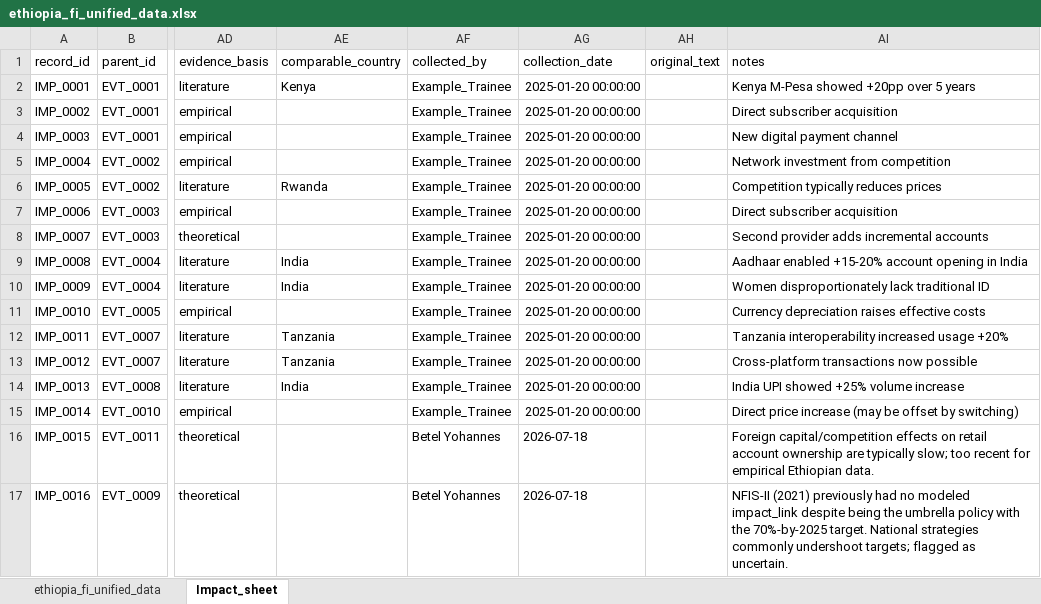
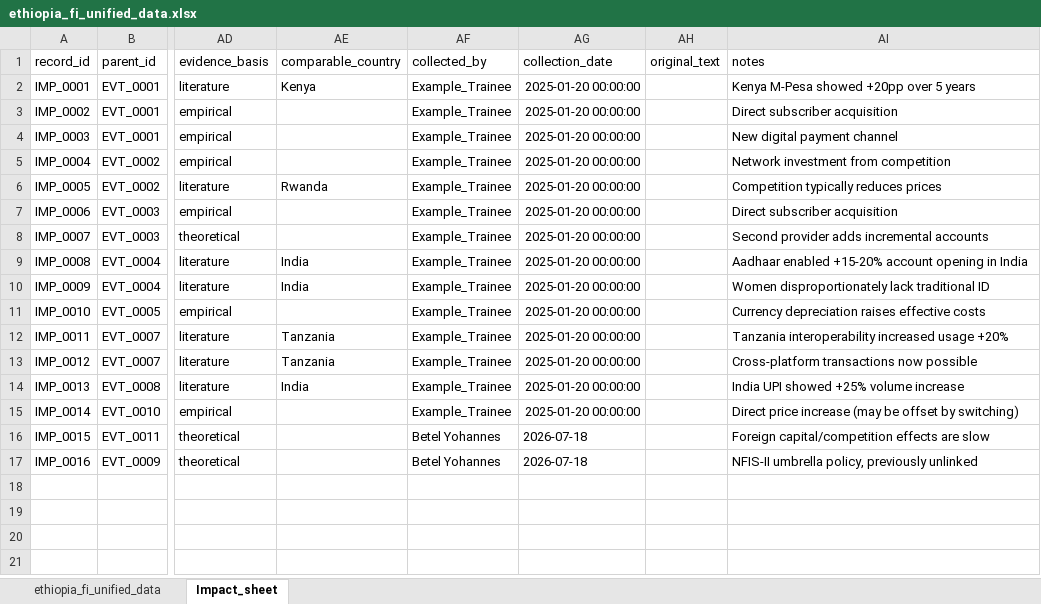
Before and after one commit to Benareyo/ethiopia-fi-forecast, an Excel workbook: data/raw/ethiopia_fi_unified_data.xlsx, sheet Impact_sheet, drawn as a sheet; only a part is shown, gaps mark what is left out; values as stored, in another font and other column widths than the file's, no borders; the diff names each change by its address in the sheet, - before the commit and + after, or states it on an @@ line.

Commit message:
Task 3: event impact modeling with S-curve function and validation

```diff
--- a/data/raw/ethiopia_fi_unified_data.xlsx (sheet Impact_sheet)
+++ b/data/raw/ethiopia_fi_unified_data.xlsx (sheet Impact_sheet)
-AI16 (notes): …capital/competition effects on retail account ownership are typically slow; too recent for empirical Ethiopian data.
+AI16 (notes): …capital/competition effects are slow
-AI17 (notes): NFIS-II (2021) previously had no modeled impact_link despite being the umbrella policy with the 70%-by-2025 target. National strategies commonly undershoot targets; flagged as uncertain.
+AI17 (notes): NFIS-II umbrella policy, previously unlinked
```
Also changed, not shown: sheet ethiopia_fi_unified_data, 5 other files.
